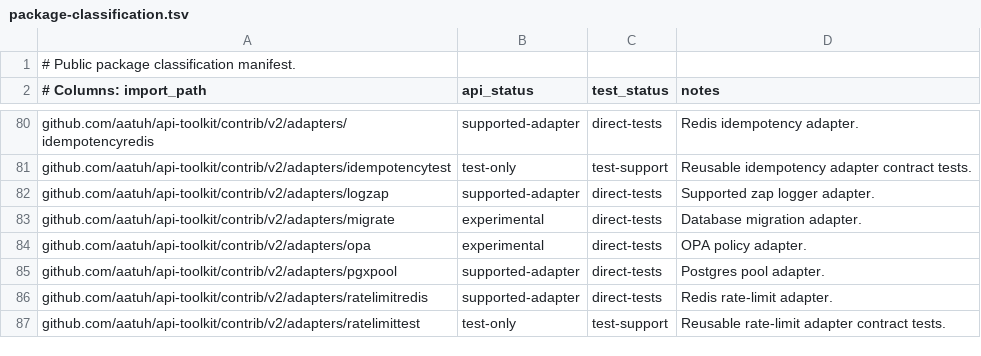
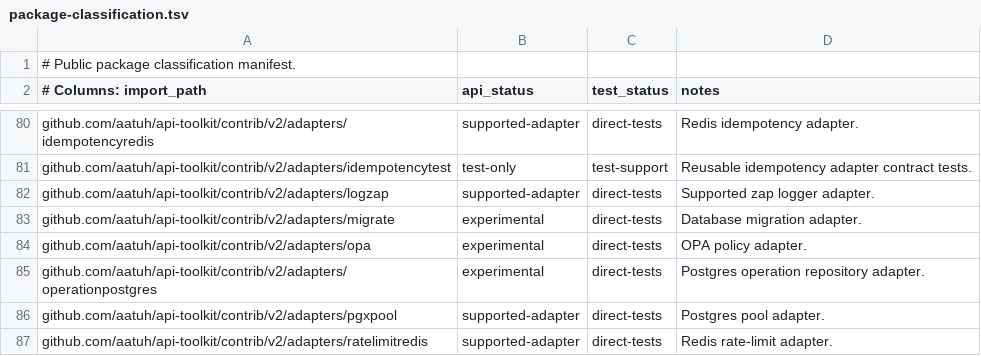
Before and after one commit to aatuh/api-toolkit, a TSV file: docs/package-classification.tsv, drawn as a sheet; only a part is shown, gaps mark what is left out; the shorter side is filled out with more unchanged rows.

Commit message:
feat: add postgres operation repository

```diff
--- a/docs/package-classification.tsv
+++ b/docs/package-classification.tsv
@@ -84,2 +84,3 @@ github.com/aatuh/api-toolkit/contrib/v2/adapters/migrate	experimental	direct-tes
 github.com/aatuh/api-toolkit/contrib/v2/adapters/opa	experimental	direct-tests	OPA policy adapter.
+github.com/aatuh/api-toolkit/contrib/v2/adapters/operationpostgres	experimental	direct-tests	Postgres operation repository adapter.
 github.com/aatuh/api-toolkit/contrib/v2/adapters/pgxpool	supported-adapter	direct-tests	Postgres pool adapter.
```
Also changed, not shown: 4 other files.
